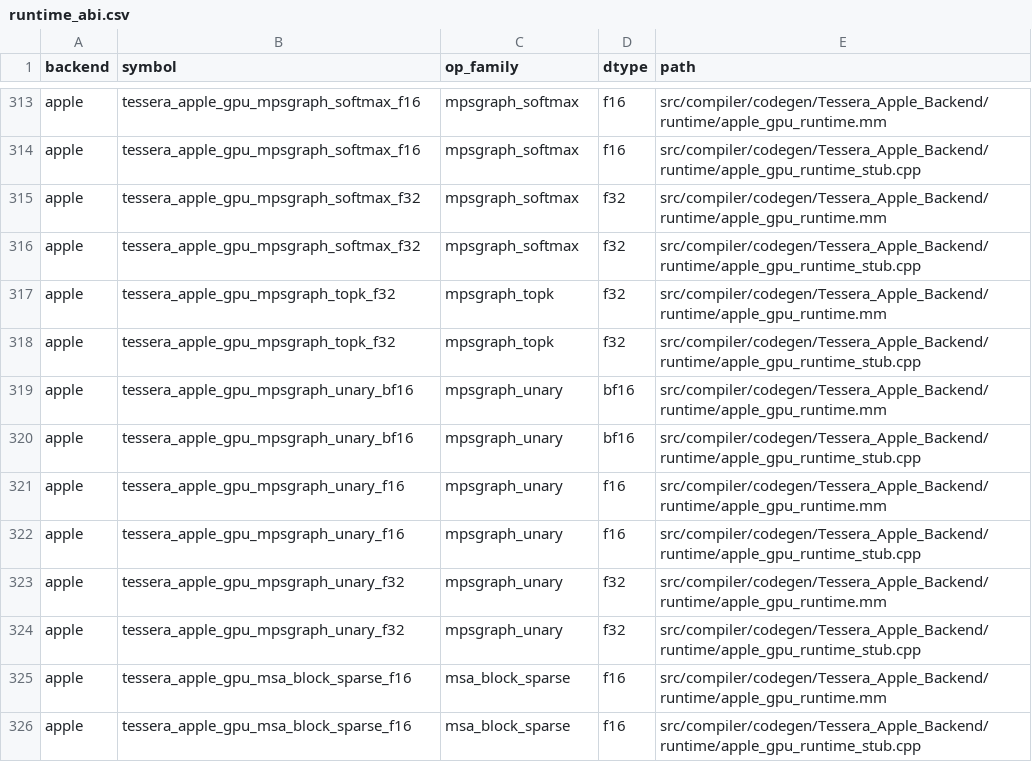
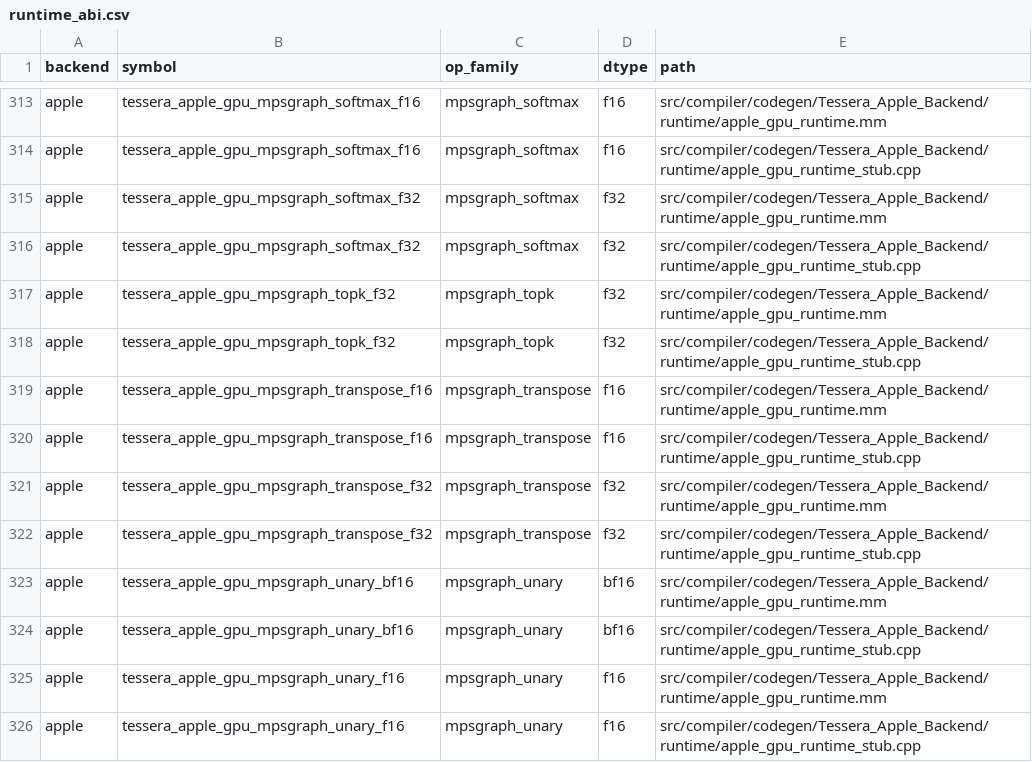
Before and after one commit to gstoner/tessera, a CSV file: docs/audit/generated/runtime_abi.csv, drawn as a sheet; only a part is shown, gaps mark what is left out; the shorter side is filled out with more unchanged rows.

```diff
--- a/docs/audit/generated/runtime_abi.csv
+++ b/docs/audit/generated/runtime_abi.csv
@@ -318,2 +318,6 @@ apple,tessera_apple_gpu_mpsgraph_topk_f32,mpsgraph_topk,f32,src/compiler/codegen
 apple,tessera_apple_gpu_mpsgraph_topk_f32,mpsgraph_topk,f32,src/compiler/codegen/Tessera_Apple_Backend/runtime/apple_gpu_runtime_stub.cpp
+apple,tessera_apple_gpu_mpsgraph_transpose_f16,mpsgraph_transpose,f16,src/compiler/codegen/Tessera_Apple_Backend/runtime/apple_gpu_runtime.mm
+apple,tessera_apple_gpu_mpsgraph_transpose_f16,mpsgraph_transpose,f16,src/compiler/codegen/Tessera_Apple_Backend/runtime/apple_gpu_runtime_stub.cpp
+apple,tessera_apple_gpu_mpsgraph_transpose_f32,mpsgraph_transpose,f32,src/compiler/codegen/Tessera_Apple_Backend/runtime/apple_gpu_runtime.mm
+apple,tessera_apple_gpu_mpsgraph_transpose_f32,mpsgraph_transpose,f32,src/compiler/codegen/Tessera_Apple_Backend/runtime/apple_gpu_runtime_stub.cpp
 apple,tessera_apple_gpu_mpsgraph_unary_bf16,mpsgraph_unary,bf16,src/compiler/codegen/Tessera_Apple_Backend/runtime/apple_gpu_runtime.mm
```
Also changed, not shown: docs/audit/generated/test_coverage.csv, 7 other files.
